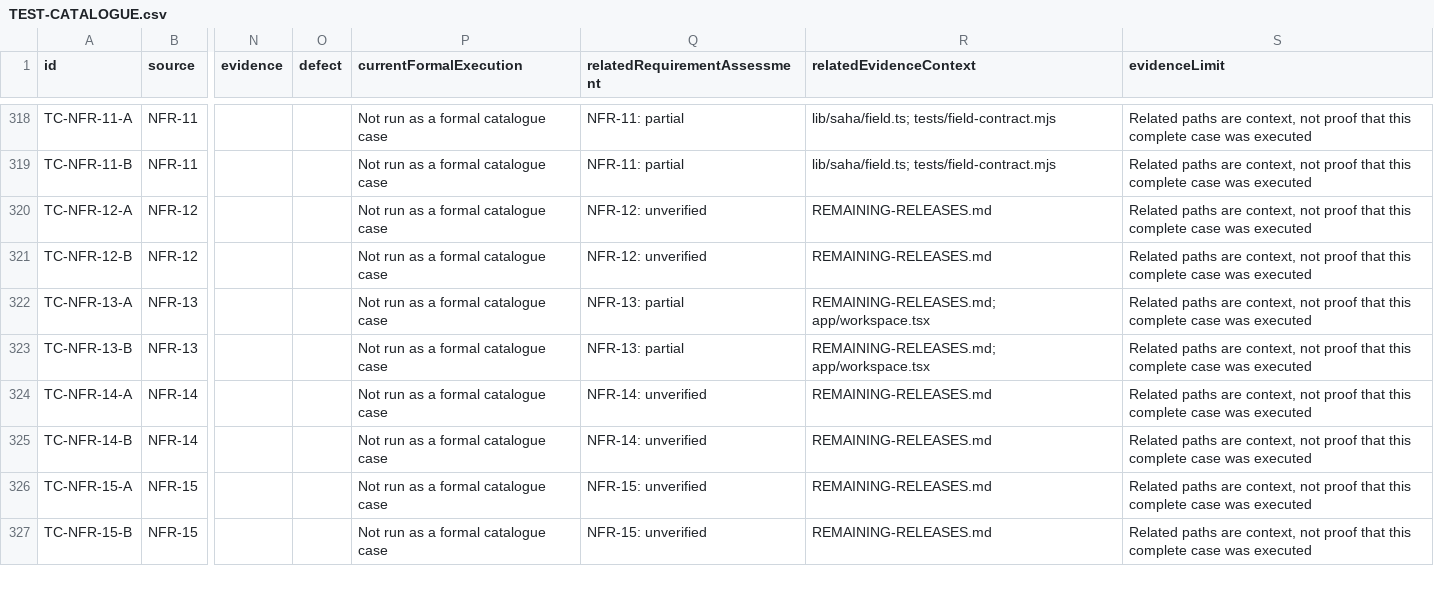
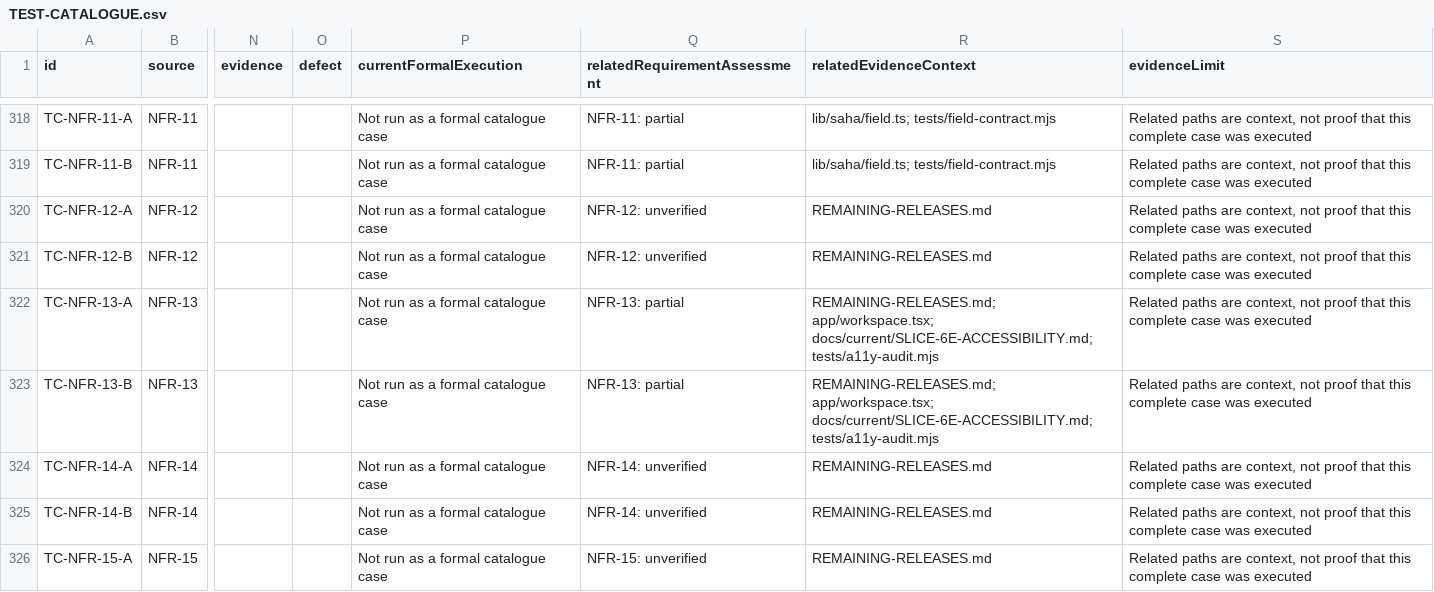
Before and after one commit to nakul175/saha-health, a CSV file: docs/current/TEST-CATALOGUE.csv, drawn as a sheet; only a part is shown, gaps mark what is left out; the shorter side is filled out with more unchanged rows; the diff names each change by its address in the sheet, - before the commit and + after, or states it on an @@ line.

```diff
--- a/docs/current/TEST-CATALOGUE.csv
+++ b/docs/current/TEST-CATALOGUE.csv
-R322:R323 (relatedEvidenceContext): REMAINING-RELEASES.md; app/workspace.tsx
+R322:R323 (relatedEvidenceContext): REMAINING-RELEASES.md; app/workspace.tsx; docs/current/SLICE-6E-ACCESSIBILITY.md; tests/a11y-audit.mjs
```
Also changed, not shown: requirements/assessment.tsv, requirements/traceability.csv, 51 other files.
